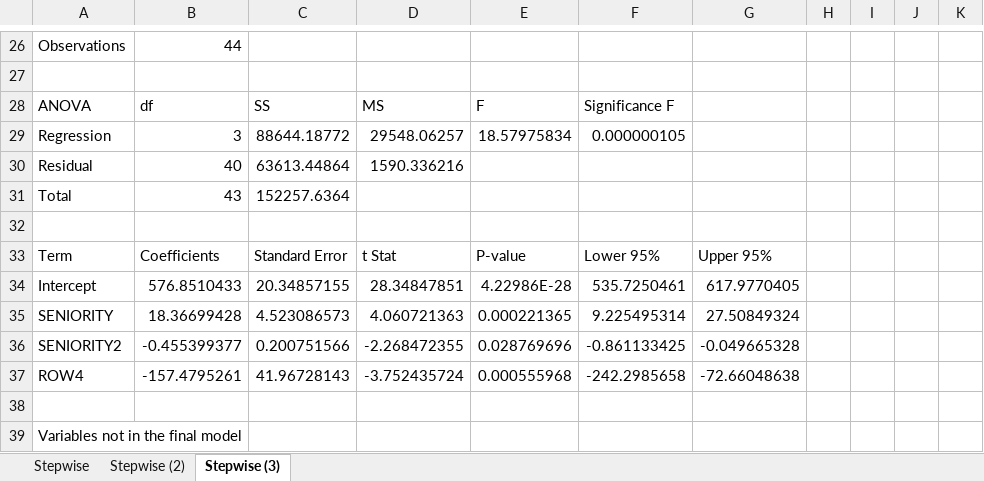
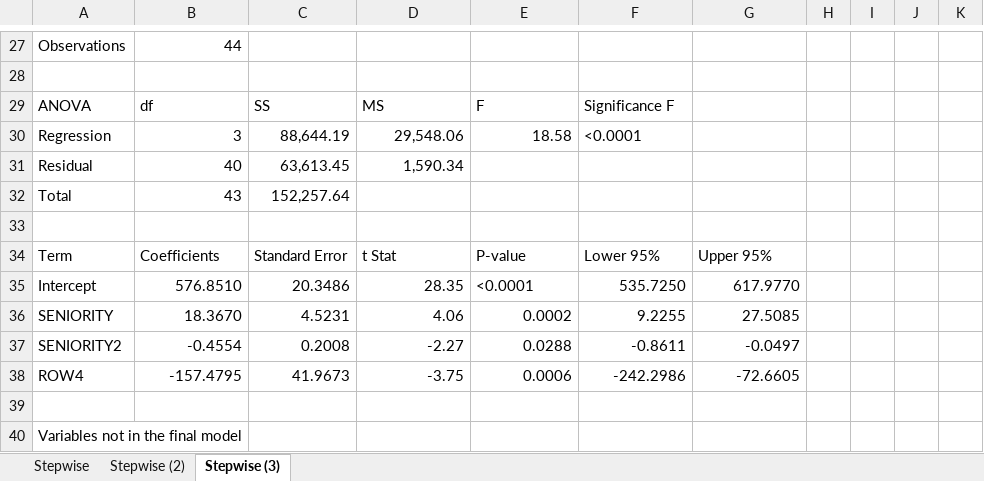
Before and after one commit to cranksrust/skills-introduction-to-git, an Excel workbook: excel-stepwise-regression/examples/Stepwise_Example_Output.xlsx, sheet Stepwise (3), drawn as a sheet; only a part is shown, gaps mark what is left out; values as stored, in another font and other column widths than the file's, no cell formats; addresses are those after the commit; the diff covers the shown part only; the diff names each change by its address in the sheet, - before the commit and + after, or states it on an @@ line.

```diff
--- a/excel-stepwise-regression/examples/Stepwise_Example_Output.xlsx (sheet Stepwise (3))
+++ b/excel-stepwise-regression/examples/Stepwise_Example_Output.xlsx (sheet Stepwise (3))
-C30: 88644.18772
+C30: 88,644.19
-D30: 29548.06257
+D30: 29,548.06
-E30: 18.57975834
+E30: 18.58
-F30: 0.000000105
+F30: <0.0001
-C31: 63613.44864
+C31: 63,613.45
-D31: 1590.336216
+D31: 1,590.34
-C32: 152257.6364
+C32: 152,257.64
-B35: 576.8510433
+B35: 576.8510
-C35: 20.34857155
+C35: 20.3486
-D35: 28.34847851
+D35: 28.35
-E35: 4.22986E-28
+E35: <0.0001
-F35: 535.7250461
+F35: 535.7250
-G35: 617.9770405
+G35: 617.9770
-B36: 18.36699428
+B36: 18.3670
-C36: 4.523086573
+C36: 4.5231
-D36: 4.060721363
+D36: 4.06
-E36: 0.000221365
+E36: 0.0002
-F36: 9.225495314
+F36: 9.2255
-G36: 27.50849324
+G36: 27.5085
-B37: -0.455399377
+B37: -0.4554
-C37: 0.200751566
+C37: 0.2008
-D37: -2.268472355
+D37: -2.27
-E37: 0.028769696
+E37: 0.0288
-F37: -0.861133425
+F37: -0.8611
-G37: -0.049665328
+G37: -0.0497
-B38: -157.4795261
+B38: -157.4795
-C38: 41.96728143
+C38: 41.9673
-D38: -3.752435724
+D38: -3.75
-E38: 0.000555968
+E38: 0.0006
-F38: -242.2985658
+F38: -242.2986
-G38: -72.66048638
+G38: -72.6605
```
Also changed, not shown: 4 added rows, 1 removed row and 38 edited cells elsewhere in this sheet, sheet Stepwise, sheet Stepwise (2), cell formats, 4 other files.
